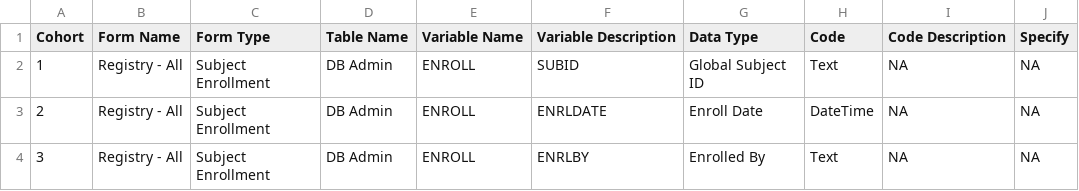
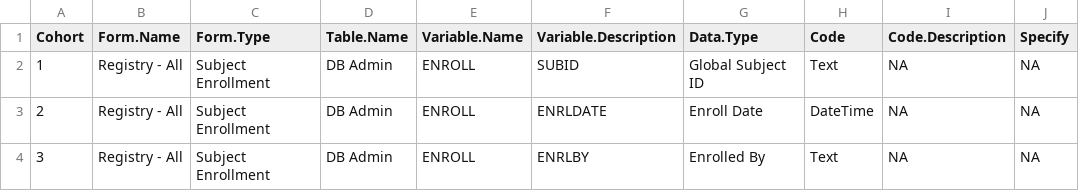
Before and after one commit to webbedfeet/CARRA, a TSV file: background/f-6-337-13136911_ZH2vHUc6_111319_CARRA_Registry_11.0_DataDictionary_DCRI_SxxX.tsv, drawn as a sheet; only a part is shown; the diff names each change by its address in the sheet, - before the commit and + after, or states it on an @@ line.

```diff
--- a/background/f-6-337-13136911_ZH2vHUc6_111319_CARRA_Registry_11.0_DataDictionary_DCRI_SxxX.tsv
+++ b/background/f-6-337-13136911_ZH2vHUc6_111319_CARRA_Registry_11.0_DataDictionary_DCRI_SxxX.tsv
-B1: Form Name
+B1: Form.Name
-C1: Form Type
+C1: Form.Type
-D1: Table Name
+D1: Table.Name
-E1: Variable Name
+E1: Variable.Name
-F1: Variable Description
+F1: Variable.Description
-G1: Data Type
+G1: Data.Type
-I1: Code Description
+I1: Code.Description
```
Also changed, not shown: 2 other files.
